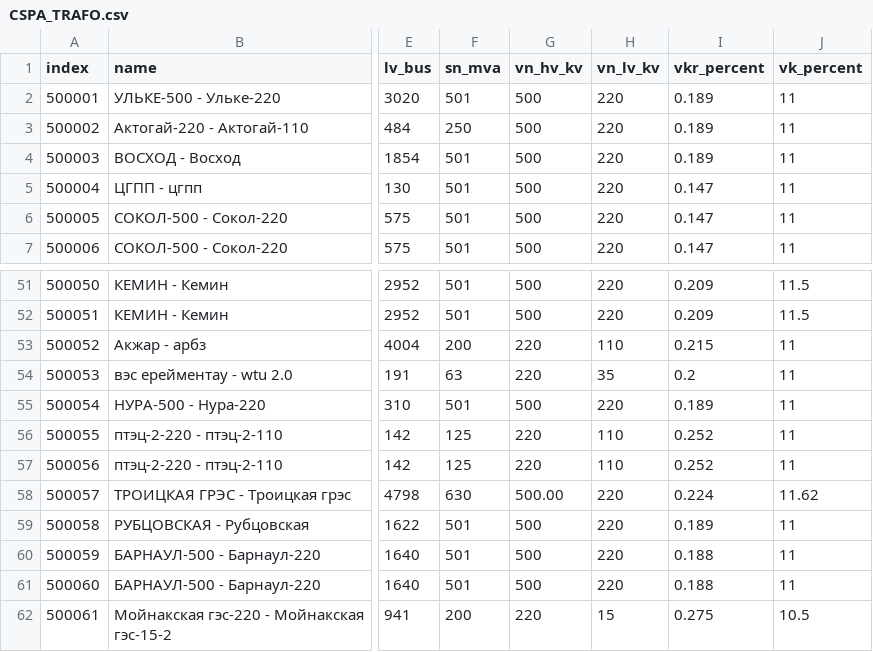
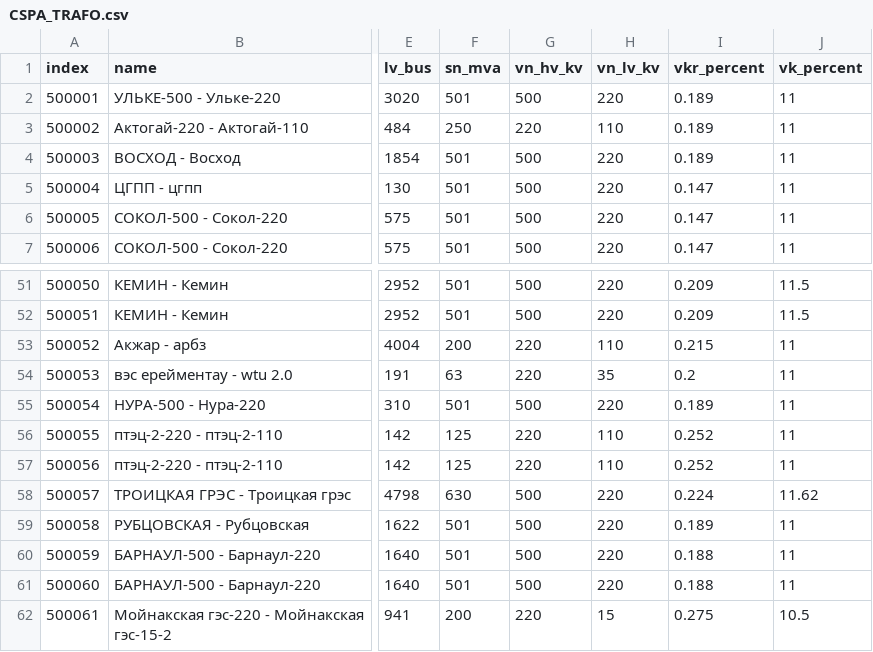
Before and after one commit to AzamatIlyasov/pandafp, a CSV file: demo/EMS/CSPA_TRAFO.csv, drawn as a sheet; only a part is shown, gaps mark what is left out; the diff names each change by its address in the sheet, - before the commit and + after, or states it on an @@ line.

```diff
--- a/demo/EMS/CSPA_TRAFO.csv
+++ b/demo/EMS/CSPA_TRAFO.csv
-G3 (vn_hv_kv): 500
+G3 (vn_hv_kv): 220
-H3 (vn_lv_kv): 220
+H3 (vn_lv_kv): 110
-G58 (vn_hv_kv): 500.00
+G58 (vn_hv_kv): 500
```
Also changed, not shown: demo/EMS/CSPA_NODES.csv, demo/EMS/CSPA_NODES_Gen.csv, 11 other files.
